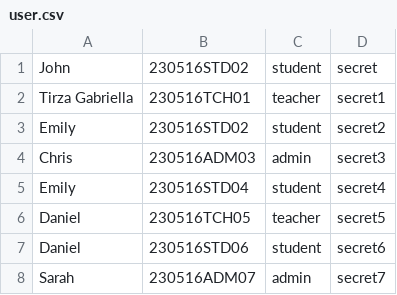
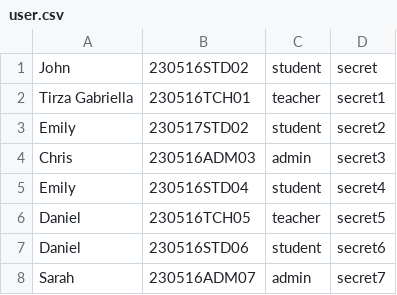
Before and after one commit to tirzagabriella/DatabaseFinalProject-SchoolManagementSystem, a CSV file: db_seed/user.csv, drawn as a sheet; only a part is shown.

```diff
--- a/db_seed/user.csv
+++ b/db_seed/user.csv
@@ -2,3 +2,3 @@ John,230516STD02,student,secret
 Tirza Gabriella,230516TCH01,teacher,secret1
-Emily,230516STD02,student,secret2
+Emily,230517STD02,student,secret2
 Chris,230516ADM03,admin,secret3
```
Also changed, not shown: 3 other files.
